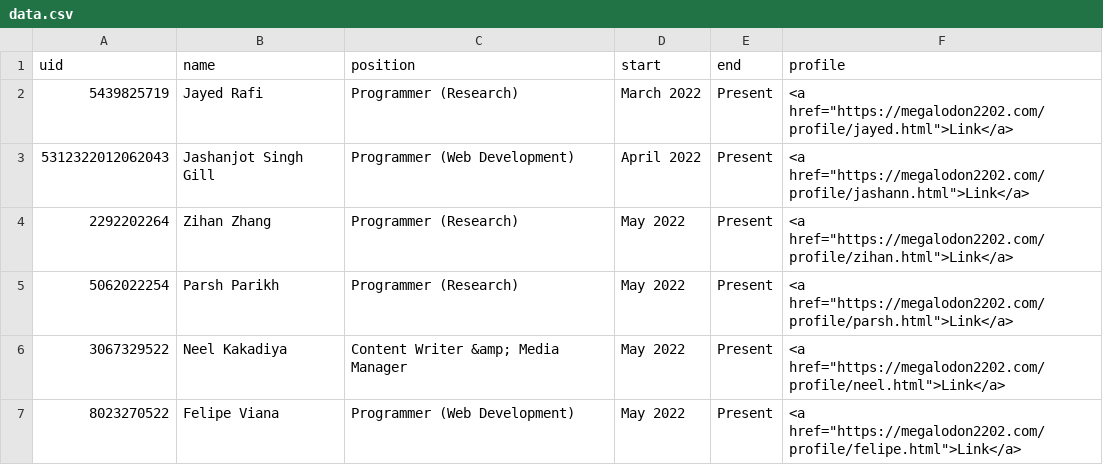
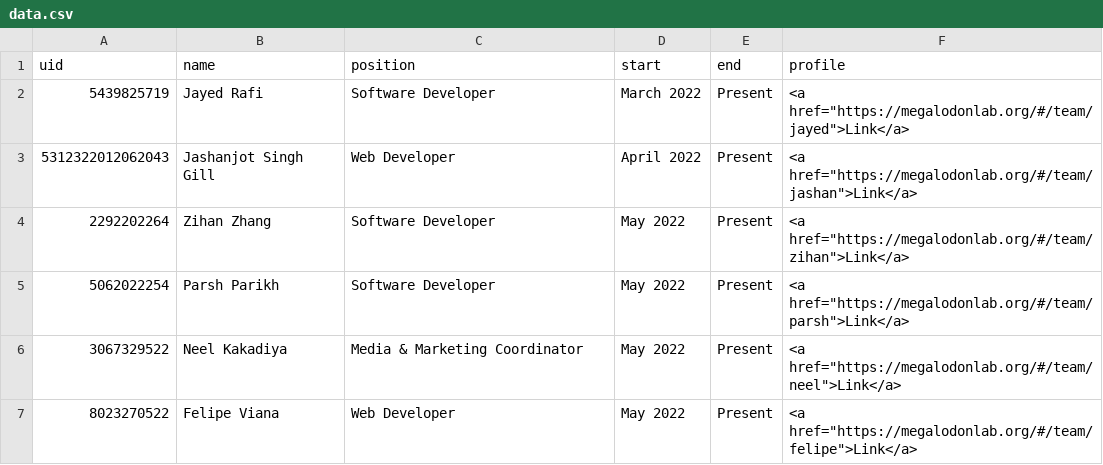
Before and after one commit to megalodon2202/verify, a CSV file: data.csv, drawn as a sheet.

Commit message:
Update data.csv

```diff
--- a/data.csv
+++ b/data.csv
@@ -1,7 +1,7 @@
 uid,name,position,start,end,profile
-5439825719,Jayed Rafi,Programmer (Research),March 2022,Present,"<a href=""https://megalodon2202.com/profile/jayed.html"">Link</a>"
-5312322012062043,Jashanjot Singh Gill,Programmer (Web Development),April 2022,Present,"<a href=""https://megalodon2202.com/profile/jashann.html"">Link</a>"
-2292202264,Zihan Zhang,Programmer (Research),May 2022,Present,"<a href=""https://megalodon2202.com/profile/zihan.html"">Link</a>"
-5062022254,Parsh Parikh,Programmer (Research),May 2022,Present,"<a href=""https://megalodon2202.com/profile/parsh.html"">Link</a>"
-3067329522,Neel Kakadiya,Content Writer &amp; Media Manager,May 2022,Present,"<a href=""https://megalodon2202.com/profile/neel.html"">Link</a>"
-8023270522,Felipe Viana,Programmer (Web Development),May 2022,Present,"<a href=""https://megalodon2202.com/profile/felipe.html"">Link</a>"
+5439825719,Jayed Rafi,Software Developer,March 2022,Present,"<a href=""https://megalodonlab.org/#/team/jayed"">Link</a>"
+5312322012062043,Jashanjot Singh Gill,Web Developer,April 2022,Present,"<a href=""https://megalodonlab.org/#/team/jashan"">Link</a>"
+2292202264,Zihan Zhang,Software Developer,May 2022,Present,"<a href=""https://megalodonlab.org/#/team/zihan"">Link</a>"
+5062022254,Parsh Parikh,Software Developer,May 2022,Present,"<a href=""https://megalodonlab.org/#/team/parsh"">Link</a>"
+3067329522,Neel Kakadiya,Media & Marketing Coordinator,May 2022,Present,"<a href=""https://megalodonlab.org/#/team/neel"">Link</a>"
+8023270522,Felipe Viana,Web Developer,May 2022,Present,"<a href=""https://megalodonlab.org/#/team/felipe"">Link</a>"
```
